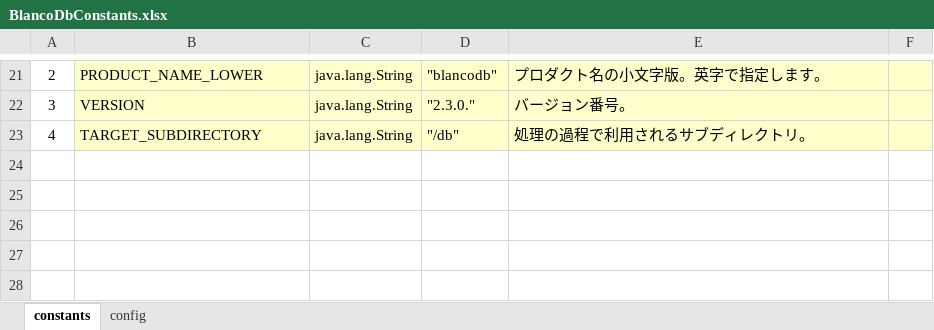
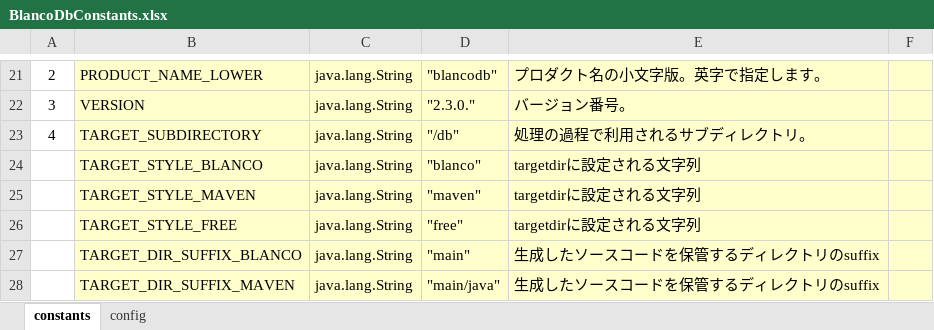
Before and after one commit to uedaueo/blancoDbEE, an Excel workbook: meta/program/BlancoDbConstants.xlsx, sheet constants, drawn as a sheet; only a part is shown, gaps mark what is left out; values as stored, in another font and other column widths than the file's, no borders; the diff names each change by its address in the sheet, - before the commit and + after, or states it on an @@ line.

```diff
--- a/meta/program/BlancoDbConstants.xlsx (sheet constants)
+++ b/meta/program/BlancoDbConstants.xlsx (sheet constants)
+row 24:  | TARGET_STYLE_BLANCO | java.lang.String | "blanco" | targetdirに設定される文字列
+row 25:  | TARGET_STYLE_MAVEN | java.lang.String | "maven" | targetdirに設定される文字列
+row 26:  | TARGET_STYLE_FREE | java.lang.String | "free" | targetdirに設定される文字列
+row 27:  | TARGET_DIR_SUFFIX_BLANCO | java.lang.String | "main" | 生成したソースコードを保管するディレクトリのsuffix
+row 28:  | TARGET_DIR_SUFFIX_MAVEN | java.lang.String | "main/java" | 生成したソースコードを保管するディレクトリのsuffix
```
Also changed, not shown: meta/program/blancoDbTask.xlsx, 57 other files.
